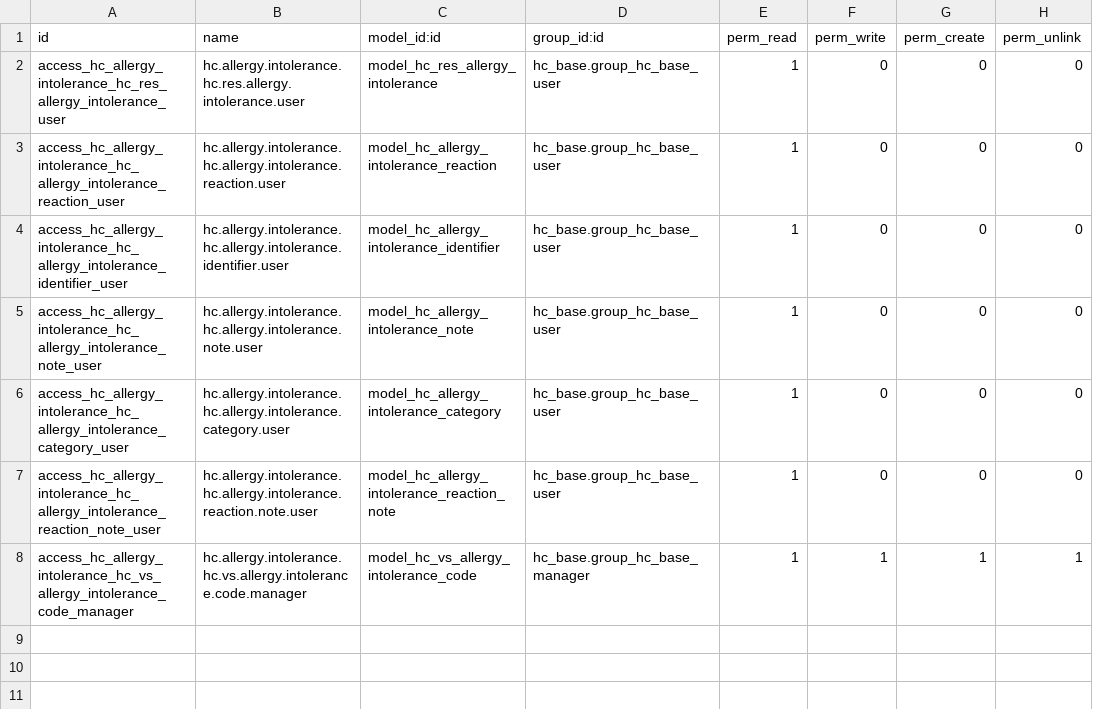
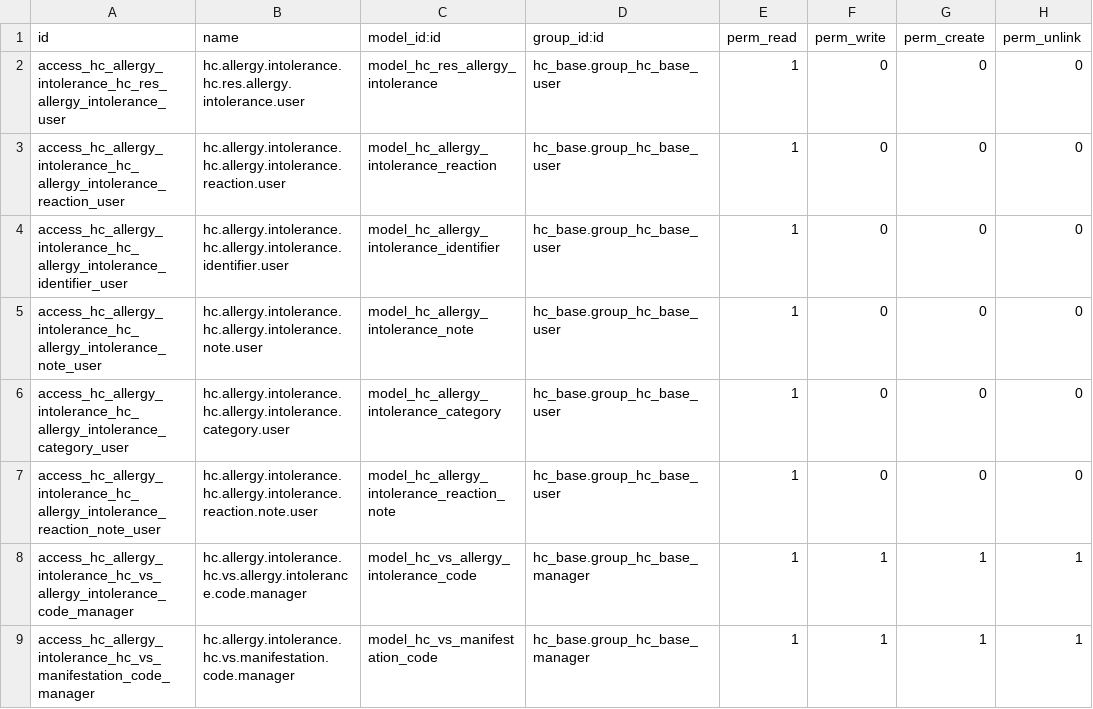
Before and after one commit to LasLabs/odoo-fhir, a CSV file: addons/hc_allergy_intolerance/security/ir.model.access.csv, drawn as a sheet; the diff names each change by its address in the sheet, - before the commit and + after, or states it on an @@ line.

```diff
--- a/addons/hc_allergy_intolerance/security/ir.model.access.csv
+++ b/addons/hc_allergy_intolerance/security/ir.model.access.csv
+row 9: access_hc_allergy_intolerance_hc_vs_manifestation_code_manager | hc.allergy.intolerance.hc.vs.manifestation.code.manager | model_hc_vs_manifestation_code | hc_base.group_hc_base_manager | 1 | 1 | 1 | 1
```
Also changed, not shown: addons/hc_claim_response/security/ir.model.access.csv, addons/hc_clinical_impression/security/ir.model.access.csv, 35 other files.
